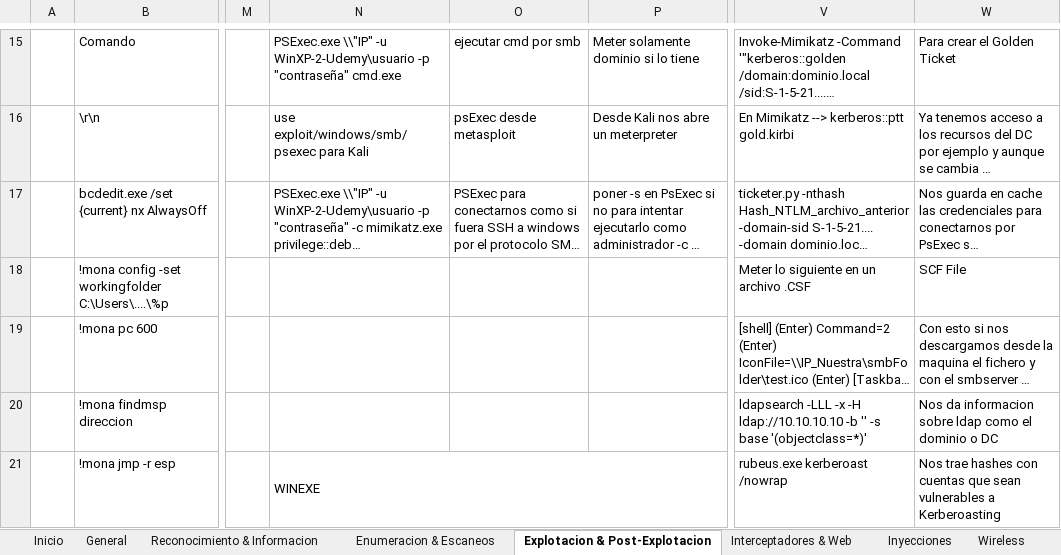
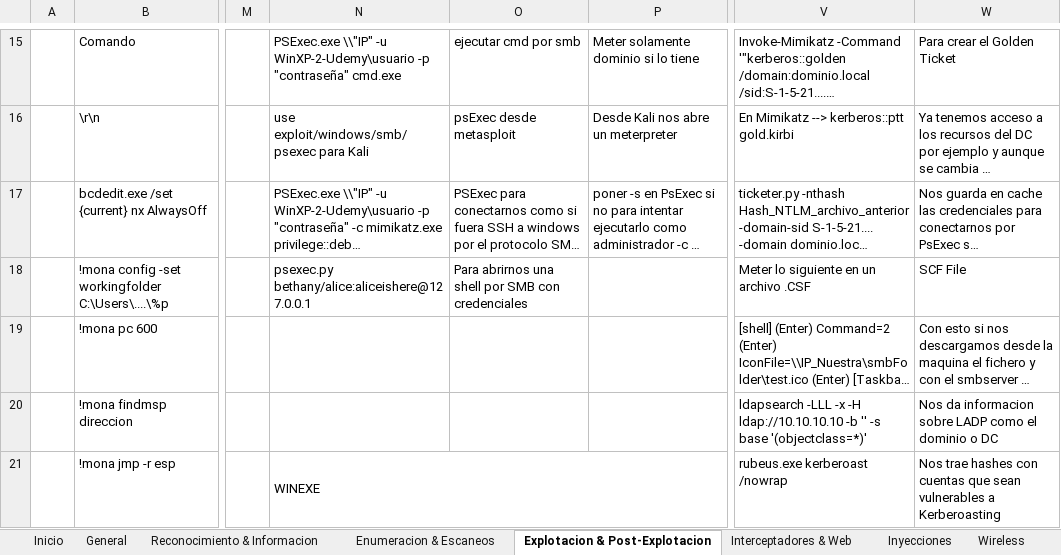
Before and after one commit to AmatheraeWorld/AmatheraeWorld, an Excel workbook: CheatSheet.xlsm, sheet Explotacion & Post-Explotacion, drawn as a sheet; only a part is shown, gaps mark what is left out; long unchanged cells end in …; values as stored, in another font and other column widths than the file's, no cell formats; charts and pictures not drawn; the diff covers the shown part only; the diff names each change by its address in the sheet, - before the commit and + after, or states it on an @@ line.

```diff
--- a/CheatSheet.xlsm (sheet Explotacion & Post-Explotacion)
+++ b/CheatSheet.xlsm (sheet Explotacion & Post-Explotacion)
-N18: (empty)
+N18: psexec.py bethany/alice:aliceishere@127.0.0.1
-O18: (empty)
+O18: Para abrirnos una shell por SMB con credenciales
-W20: …informacion sobre ldap como el…
+W20: …informacion sobre LADP como el…
```
Also changed, not shown: 33 added rows, 21 removed rows, 1 moved row, 200 edited cells and merged cells elsewhere in this sheet, sheet General, sheet Enumeracion & Escaneos, sheet Interceptadores & Web, sheet Inyecciones, cell formats, charts or pictures.
